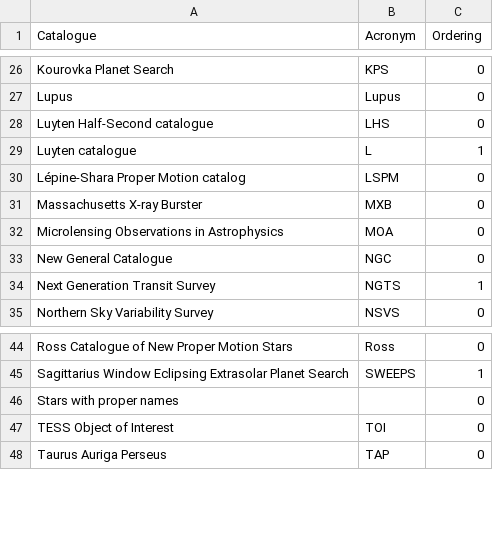
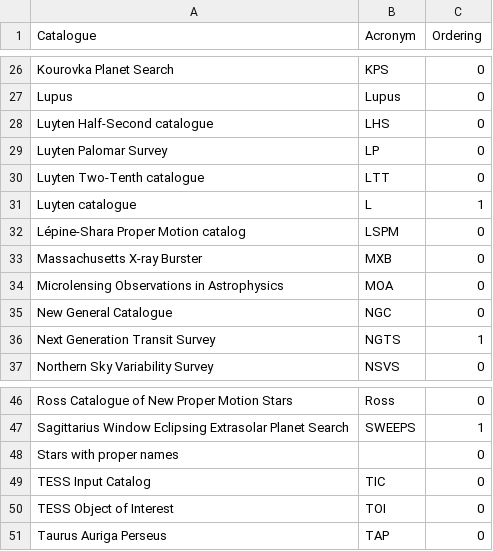
Before and after one commit to mathiasuhlenbrock/sedatar, a CSV file: astronomical_database/data/csv/catalogues/catalogues.csv, drawn as a sheet; only a part is shown, gaps mark what is left out; the diff names each change by its address in the sheet, - before the commit and + after, or states it on an @@ line.

```diff
--- a/astronomical_database/data/csv/catalogues/catalogues.csv
+++ b/astronomical_database/data/csv/catalogues/catalogues.csv
+row 29: Luyten Palomar Survey | LP | 0
+row 30: Luyten Two-Tenth catalogue | LTT | 0
+row 49: TESS Input Catalog | TIC | 0
```
Also changed, not shown: sedatar/data/csv/news/news.csv, 6 other files.
